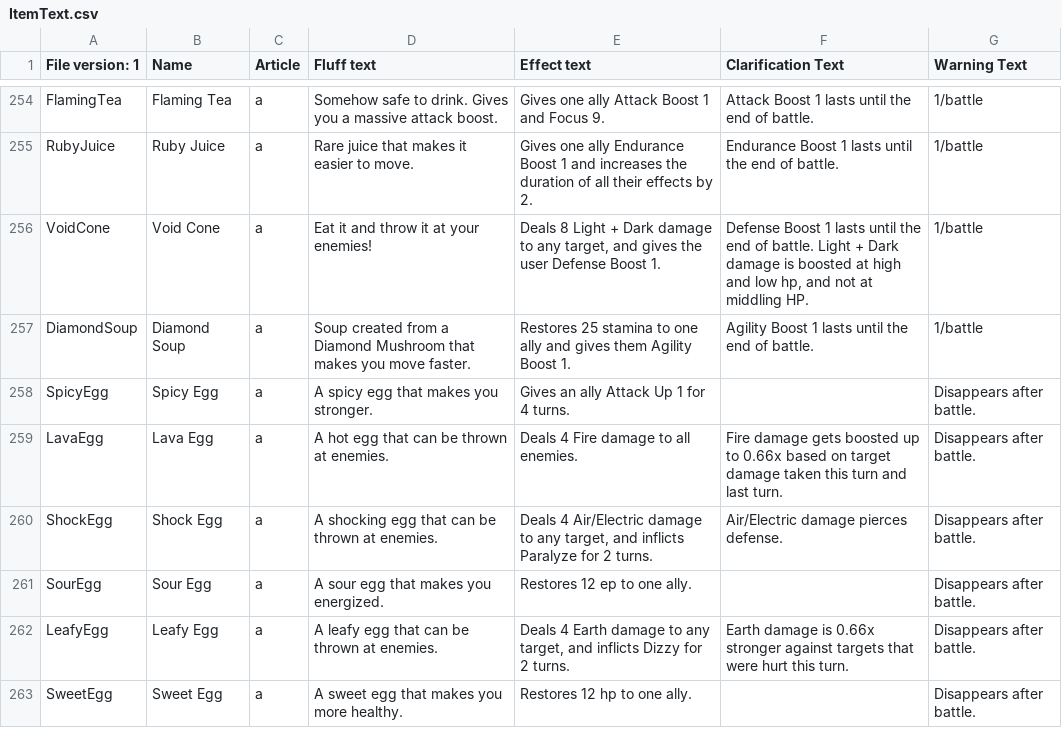
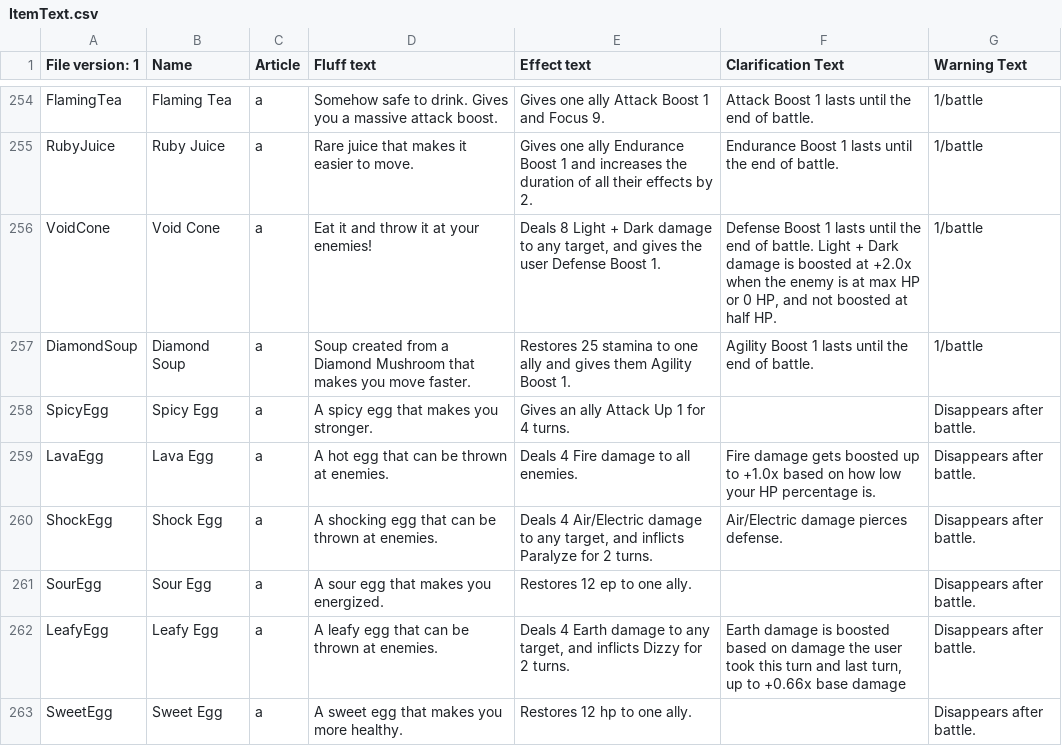
Before and after one commit to Shade-Blade/ProjectElemental, a CSV file: Assets/Resources/DialogueText/ItemText.csv, drawn as a sheet; only a part is shown, gaps mark what is left out; the diff covers the shown part only.

```diff
--- a/Assets/Resources/DialogueText/ItemText.csv
+++ b/Assets/Resources/DialogueText/ItemText.csv
@@ -255,9 +255,9 @@ FlamingTea,Flaming Tea,a,Somehow safe to drink. Gives you a massive attack boost
 RubyJuice,Ruby Juice,a,Rare juice that makes it easier to move.,Gives one ally Endurance Boost 1 and increases the duration of all their effects by 2.,Endurance Boost 1 lasts until the end of battle.,1/battle
-VoidCone,Void Cone,a,Eat it and throw it at your enemies!,"Deals 8 Light + Dark damage to any target, and gives the user Defense Boost 1.","Defense Boost 1 lasts until the end of battle. Light + Dark damage is boosted at high and low hp, and not at middling HP.",1/battle
+VoidCone,Void Cone,a,Eat it and throw it at your enemies!,"Deals 8 Light + Dark damage to any target, and gives the user Defense Boost 1.","Defense Boost 1 lasts until the end of battle. Light + Dark damage is boosted at +2.0x when the enemy is at max HP or 0 HP, and not boosted at half HP.",1/battle
 DiamondSoup,Diamond Soup,a,Soup created from a Diamond Mushroom that makes you move faster.,Restores 25 stamina to one ally and gives them Agility Boost 1.,Agility Boost 1 lasts until the end of battle.,1/battle
 SpicyEgg,Spicy Egg,a,A spicy egg that makes you stronger.,Gives an ally Attack Up 1 for 4 turns.,,Disappears after battle.
-LavaEgg,Lava Egg,a,A hot egg that can be thrown at enemies.,Deals 4 Fire damage to all enemies.,Fire damage gets boosted up to 0.66x based on target damage taken this turn and last turn.,Disappears after battle.
+LavaEgg,Lava Egg,a,A hot egg that can be thrown at enemies.,Deals 4 Fire damage to all enemies.,Fire damage gets boosted up to +1.0x based on how low your HP percentage is.,Disappears after battle.
 ShockEgg,Shock Egg,a,A shocking egg that can be thrown at enemies.,"Deals 4 Air/Electric damage to any target, and inflicts Paralyze for 2 turns.",Air/Electric damage pierces defense.,Disappears after battle.
 SourEgg,Sour Egg,a,A sour egg that makes you energized.,Restores 12 ep to one ally.,,Disappears after battle.
-LeafyEgg,Leafy Egg,a,A leafy egg that can be thrown at enemies.,"Deals 4 Earth damage to any target, and inflicts Dizzy for 2 turns.",Earth damage is 0.66x stronger against targets that were hurt this turn.,Disappears after battle.
+LeafyEgg,Leafy Egg,a,A leafy egg that can be thrown at enemies.,"Deals 4 Earth damage to any target, and inflicts Dizzy for 2 turns.","Earth damage is boosted based on damage the user took this turn and last turn, up to +0.66x base damage",Disappears after battle.
 SweetEgg,Sweet Egg,a,A sweet egg that makes you more healthy.,Restores 12 hp to one ally.,,Disappears after battle.
```
Also changed, not shown: 18 edited cells elsewhere in this file, Assets/Resources/DialogueText/InformationText.csv, Assets/Resources/DialogueText/LunaMoveText.csv, 5 other files.
